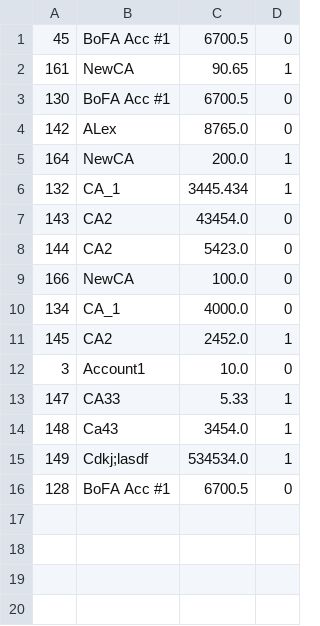
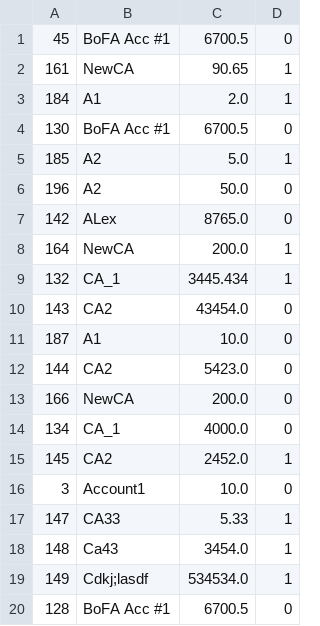
Before and after one commit to thunder033/262DesignProject, a CSV file: data/cashAccounts.csv, drawn as a sheet.

Commit message:
Allowed cash accounts to be created and removed add holding button.

```diff
--- a/data/cashAccounts.csv
+++ b/data/cashAccounts.csv
@@ -2,3 +2,6 @@
 "161","NewCA","90.65","1"
+"184","A1","2.0","1"
 "130","BoFA Acc #1","6700.5","0"
+"185","A2","5.0","1"
+"196","A2","50.0","0"
 "142","ALex","8765.0","0"
@@ -7,4 +10,5 @@
 "143","CA2","43454.0","0"
+"187","A1","10.0","0"
 "144","CA2","5423.0","0"
-"166","NewCA","100.0","0"
+"166","NewCA","200.0","0"
 "134","CA_1","4000.0","0"
```
Also changed, not shown: 7 other files.
